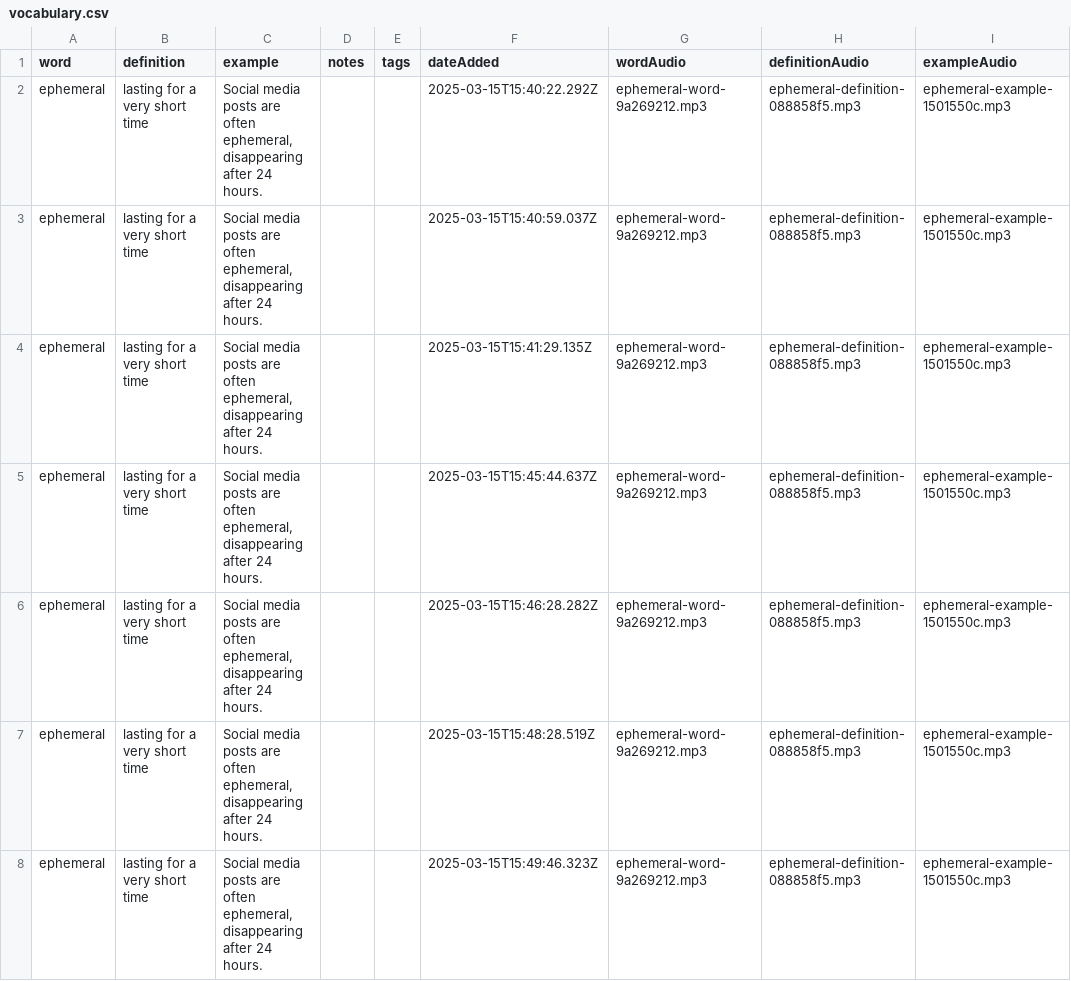
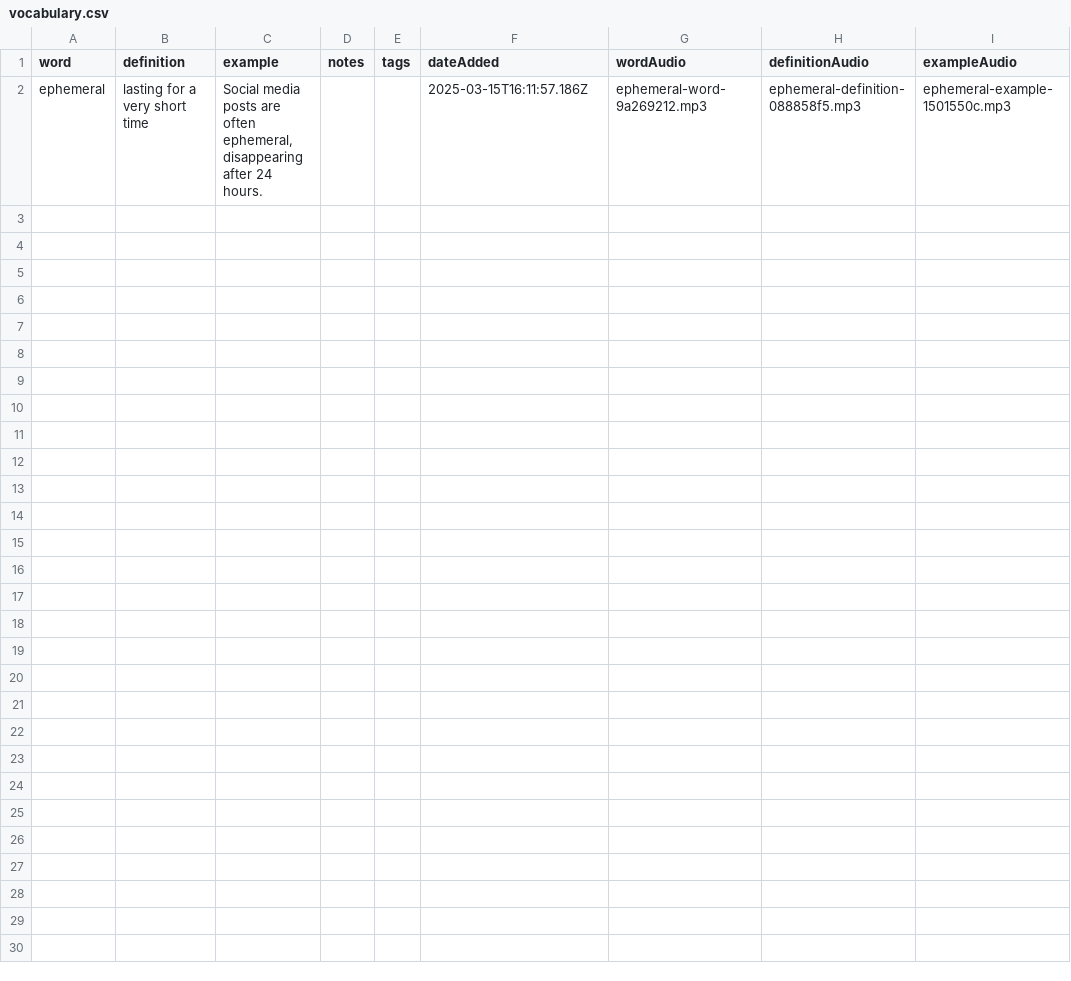
Before and after one commit to solidSpoon/anki-mcp, a CSV file: data/vocabulary.csv, drawn as a sheet.

Commit message:
更新词汇数据，移除重复的“ephemeral”词条，并优化CSV文件读取和写入逻辑，确保数据去重和按日期排序。同时，增强了错误处理机制，确保文件不存在时返回空数组。

```diff
--- a/data/vocabulary.csv
+++ b/data/vocabulary.csv
@@ -1,8 +1,2 @@
 word,definition,example,notes,tags,dateAdded,wordAudio,definitionAudio,exampleAudio
-ephemeral,lasting for a very short time,"Social media posts are often ephemeral, disappearing after 24 hours.",,,2025-03-15T15:40:22.292Z,ephemeral-word-9a269212.mp3,ephemeral-definition-088858f5.mp3,ephemeral-example-1501550c.mp3
-ephemeral,lasting for a very short time,"Social media posts are often ephemeral, disappearing after 24 hours.",,,2025-03-15T15:40:59.037Z,ephemeral-word-9a269212.mp3,ephemeral-definition-088858f5.mp3,ephemeral-example-1501550c.mp3
-ephemeral,lasting for a very short time,"Social media posts are often ephemeral, disappearing after 24 hours.",,,2025-03-15T15:41:29.135Z,ephemeral-word-9a269212.mp3,ephemeral-definition-088858f5.mp3,ephemeral-example-1501550c.mp3
-ephemeral,lasting for a very short time,"Social media posts are often ephemeral, disappearing after 24 hours.",,,2025-03-15T15:45:44.637Z,ephemeral-word-9a269212.mp3,ephemeral-definition-088858f5.mp3,ephemeral-example-1501550c.mp3
-ephemeral,lasting for a very short time,"Social media posts are often ephemeral, disappearing after 24 hours.",,,2025-03-15T15:46:28.282Z,ephemeral-word-9a269212.mp3,ephemeral-definition-088858f5.mp3,ephemeral-example-1501550c.mp3
-ephemeral,lasting for a very short time,"Social media posts are often ephemeral, disappearing after 24 hours.",,,2025-03-15T15:48:28.519Z,ephemeral-word-9a269212.mp3,ephemeral-definition-088858f5.mp3,ephemeral-example-1501550c.mp3
-ephemeral,lasting for a very short time,"Social media posts are often ephemeral, disappearing after 24 hours.",,,2025-03-15T15:49:46.323Z,ephemeral-word-9a269212.mp3,ephemeral-definition-088858f5.mp3,ephemeral-example-1501550c.mp3
+ephemeral,lasting for a very short time,"Social media posts are often ephemeral, disappearing after 24 hours.",,,2025-03-15T16:11:57.186Z,ephemeral-word-9a269212.mp3,ephemeral-definition-088858f5.mp3,ephemeral-example-1501550c.mp3
```
Also changed, not shown: 1 other file.
